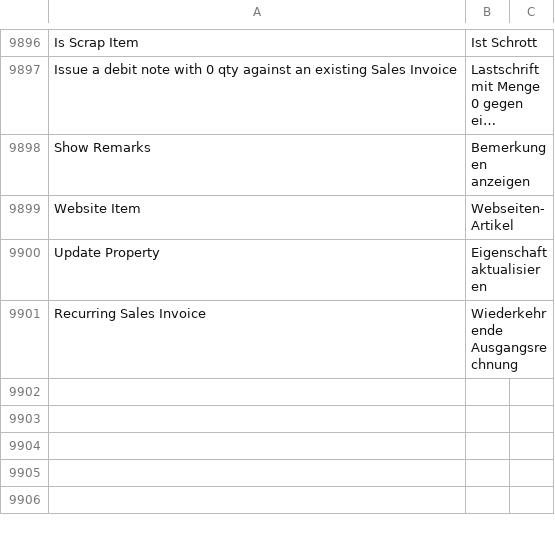
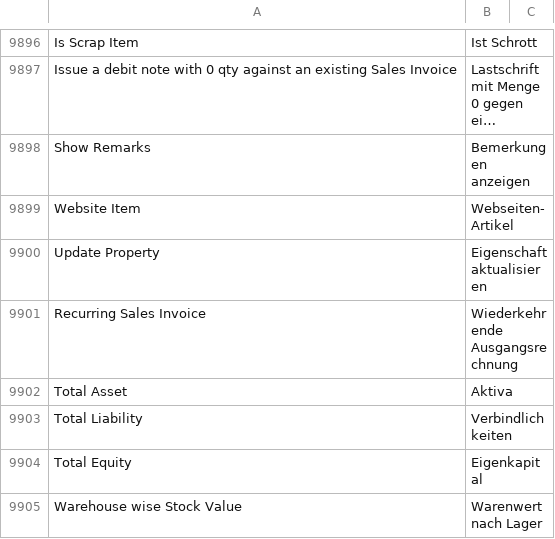
Before and after one commit to Dinext-pro/dinext_erp, a CSV file: erpnext/translations/de.csv, drawn as a sheet; only a part is shown, gaps mark what is left out; long unchanged cells end in ….

Commit message:
chore: add german translations (#32846)
Mostly for balance sheet

```diff
--- a/erpnext/translations/de.csv
+++ b/erpnext/translations/de.csv
@@ -9901 +9901,5 @@ Update Property,Eigenschaft aktualisieren,
 Recurring Sales Invoice,Wiederkehrende Ausgangsrechnung,
+Total Asset,Aktiva,
+Total Liability,Verbindlichkeiten,
+Total Equity,Eigenkapital,
+Warehouse wise Stock Value,Warenwert nach Lager,
```
